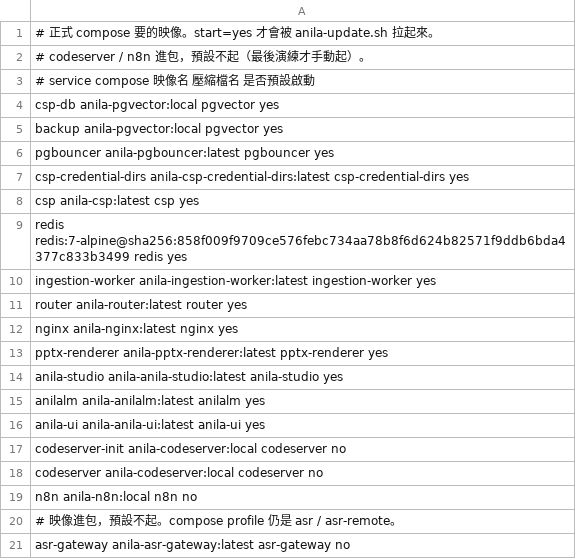
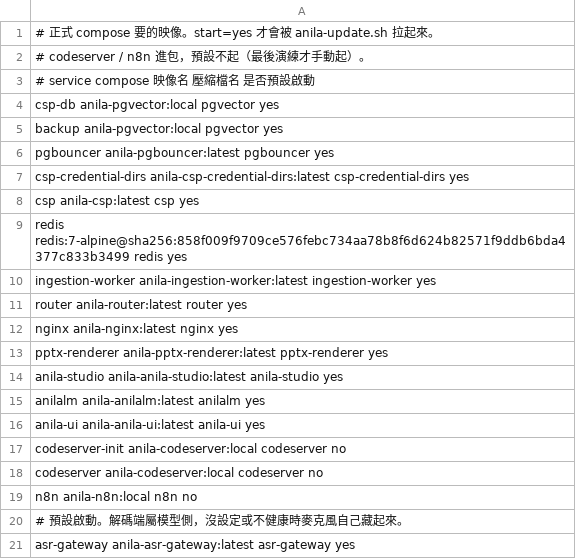
Before and after one commit to zzw09773/ANILA, a TSV file: scripts/release/images.tsv, drawn as a sheet.

```diff
--- a/scripts/release/images.tsv
+++ b/scripts/release/images.tsv
@@ -19,3 +19,3 @@ codeserver anila-codeserver:local codeserver no
 n8n anila-n8n:local n8n no
-# 映像進包，預設不起。compose profile 仍是 asr / asr-remote。
-asr-gateway anila-asr-gateway:latest asr-gateway no
+# 預設啟動。解碼端屬模型側，沒設定或不健康時麥克風自己藏起來。
+asr-gateway anila-asr-gateway:latest asr-gateway yes
```
Also changed, not shown: 10 other files.
